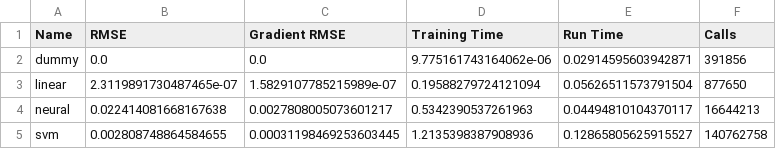
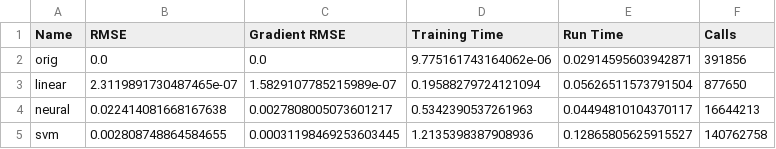
Before and after one commit to bhumbers/745approx, a CSV file: eval/lin.csv, drawn as a sheet.

Commit message:
"dummy" renamed to "orig" in CSV results

```diff
--- a/eval/lin.csv
+++ b/eval/lin.csv
@@ -1,3 +1,3 @@
 Name,RMSE,Gradient RMSE,Training Time,Run Time,Calls
-dummy,0.0,0.0,9.775161743164062e-06,0.02914595603942871,391856
+orig,0.0,0.0,9.775161743164062e-06,0.02914595603942871,391856
 linear,2.3119891730487465e-07,1.5829107785215989e-07,0.19588279724121094,0.05626511573791504,877650
```
Also changed, not shown: eval/mdp_10_rewards.csv, eval/mdp_1_rewards.csv, 5 other files.
